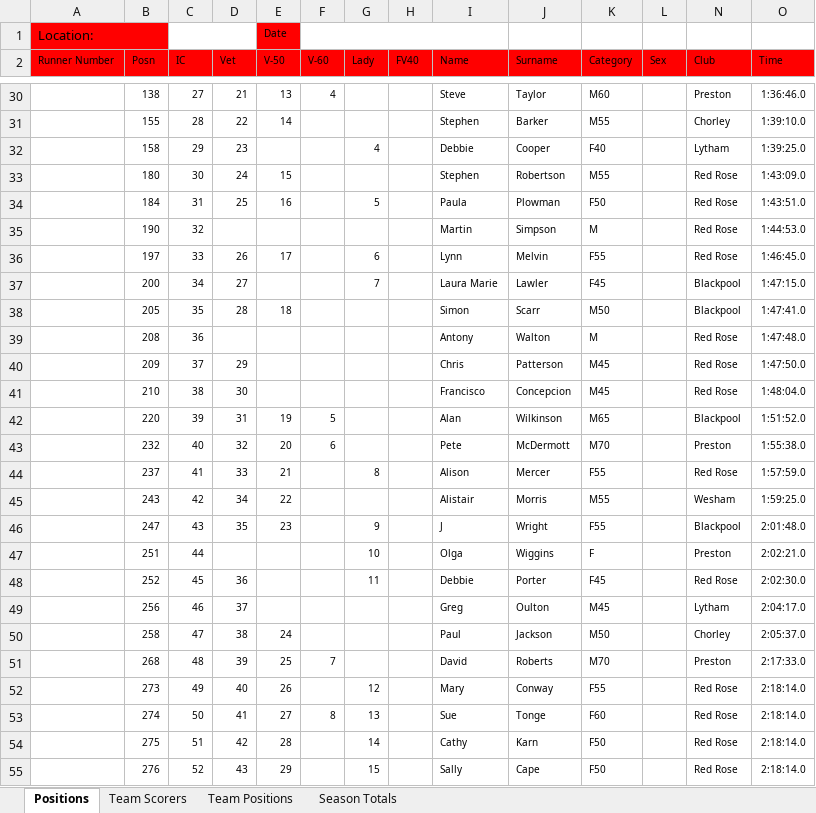
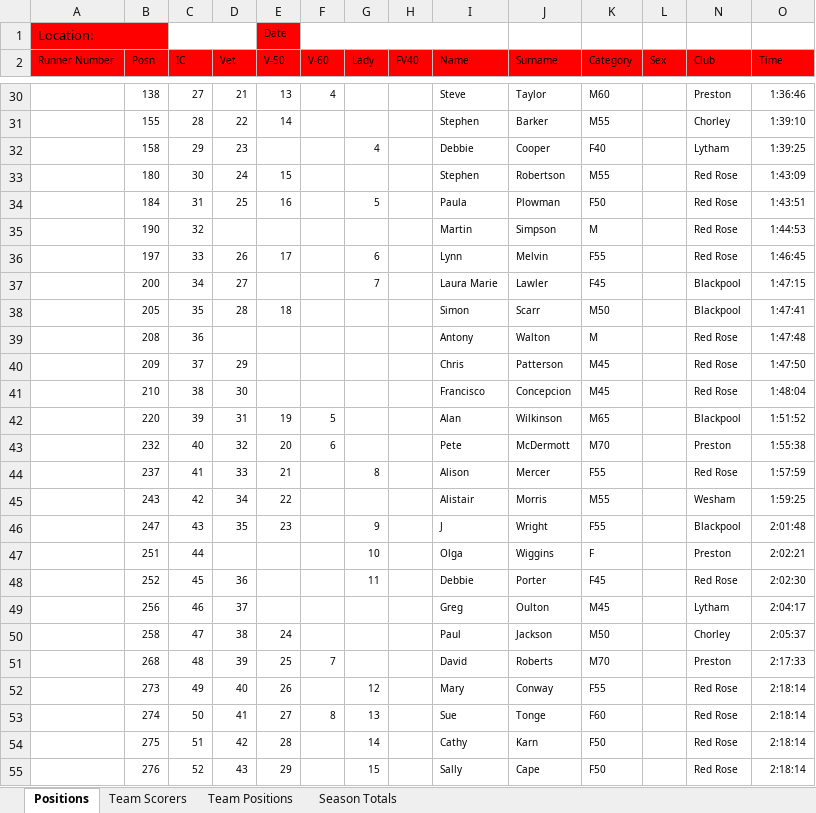
Before and after one commit to whortleberrybearer/InterClub, an Excel workbook: data/2017/Fell/Extracted Cake Race.xlsx, sheet Positions, drawn as a sheet; only a part is shown, gaps mark what is left out; values as stored, in another font and other column widths than the file's, no borders; conditional formats not drawn; the diff covers the shown part only; the diff names each change by its address in the sheet, - before the commit and + after, or states it on an @@ line.

```diff
--- a/data/2017/Fell/Extracted Cake Race.xlsx (sheet Positions)
+++ b/data/2017/Fell/Extracted Cake Race.xlsx (sheet Positions)
-O30 (Time): 1:36:46.0
+O30 (Time): 1:36:46
-O31 (Time): 1:39:10.0
+O31 (Time): 1:39:10
-O32 (Time): 1:39:25.0
+O32 (Time): 1:39:25
-O33 (Time): 1:43:09.0
+O33 (Time): 1:43:09
-O34 (Time): 1:43:51.0
+O34 (Time): 1:43:51
-O35 (Time): 1:44:53.0
+O35 (Time): 1:44:53
-O36 (Time): 1:46:45.0
+O36 (Time): 1:46:45
-O37 (Time): 1:47:15.0
+O37 (Time): 1:47:15
-O38 (Time): 1:47:41.0
+O38 (Time): 1:47:41
-O39 (Time): 1:47:48.0
+O39 (Time): 1:47:48
-O40 (Time): 1:47:50.0
+O40 (Time): 1:47:50
-O41 (Time): 1:48:04.0
+O41 (Time): 1:48:04
-O42 (Time): 1:51:52.0
+O42 (Time): 1:51:52
-O43 (Time): 1:55:38.0
+O43 (Time): 1:55:38
-O44 (Time): 1:57:59.0
+O44 (Time): 1:57:59
-O45 (Time): 1:59:25.0
+O45 (Time): 1:59:25
-O46 (Time): 2:01:48.0
+O46 (Time): 2:01:48
-O47 (Time): 2:02:21.0
+O47 (Time): 2:02:21
-O48 (Time): 2:02:30.0
+O48 (Time): 2:02:30
-O49 (Time): 2:04:17.0
+O49 (Time): 2:04:17
-O50 (Time): 2:05:37.0
+O50 (Time): 2:05:37
-O51 (Time): 2:17:33.0
+O51 (Time): 2:17:33
-O52:O55 (Time): 2:18:14.0
+O52:O55 (Time): 2:18:14
```
Also changed, not shown: 28 edited cells elsewhere in this sheet, data/2017/Fell/Extracted Boulsworth.xlsx, 1 other file.
